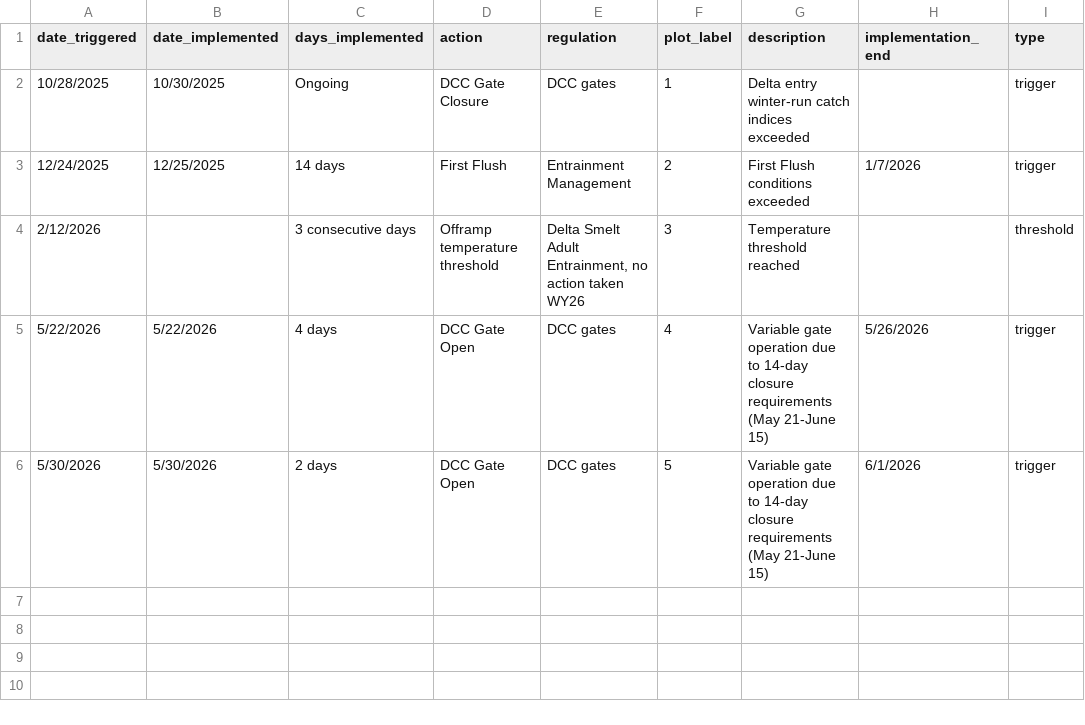
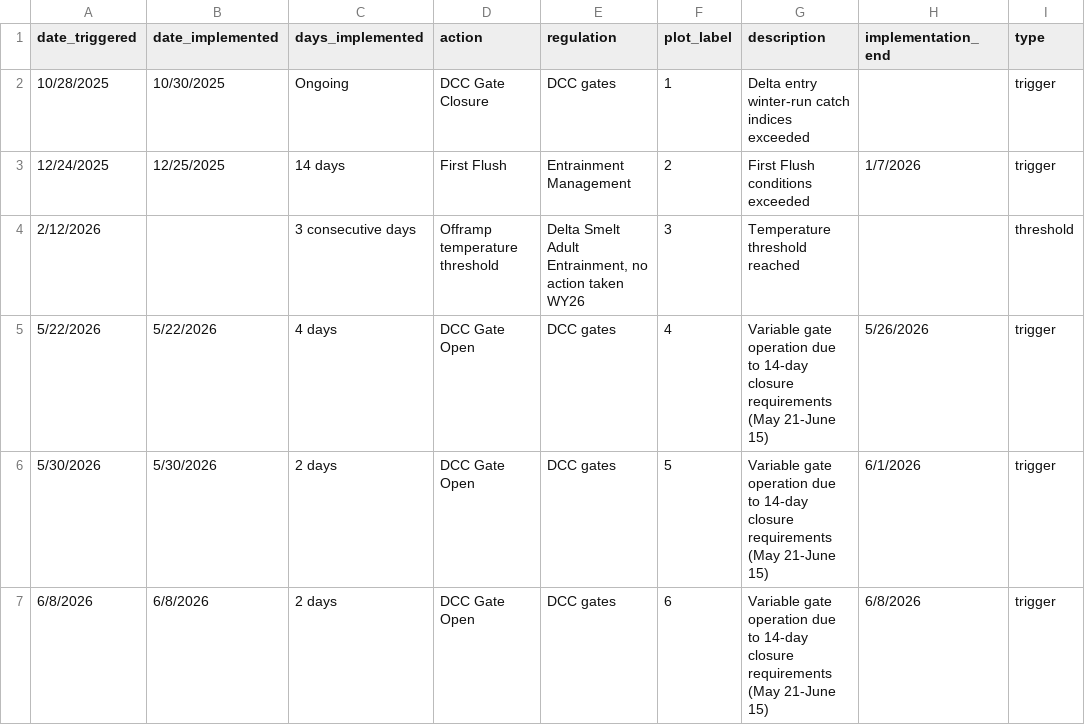
Before and after one commit to BDO-Science/samt_smt_assessments, a CSV file: data_raw/data_triggers.csv, drawn as a sheet.

Commit message:
Hydro assesssment: updated DCC gate closure schedule

```diff
--- a/data_raw/data_triggers.csv
+++ b/data_raw/data_triggers.csv
@@ -6 +6,2 @@
 5/30/2026,5/30/2026,2 days,DCC Gate Open,DCC gates,5,Variable gate operation due to 14-day closure requirements (May 21-June 15),6/1/2026,trigger
+6/8/2026,6/8/2026,2 days,DCC Gate Open,DCC gates,6,Variable gate operation due to 14-day closure requirements (May 21-June 15),6/8/2026,trigger
```
